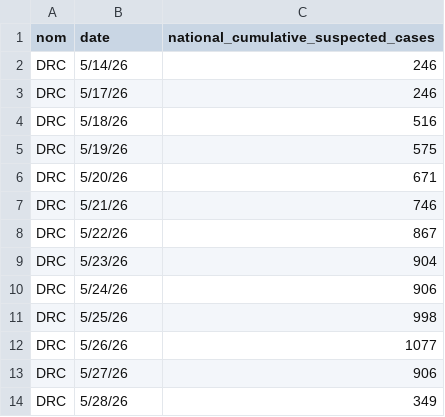
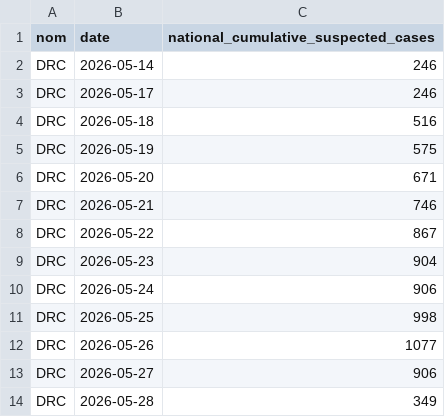
Before and after one commit to beansrowning/Ebola_DRC_2026, a CSV file: data/insp_sitrep/processed/insp_sitrep__national_cumulative_suspected_cases__daily.csv, drawn as a sheet.

Commit message:
Consolidate Dates to ISO 8601

```diff
--- a/data/insp_sitrep/processed/insp_sitrep__national_cumulative_suspected_cases__daily.csv
+++ b/data/insp_sitrep/processed/insp_sitrep__national_cumulative_suspected_cases__daily.csv
@@ -1,14 +1,14 @@
 nom,date,national_cumulative_suspected_cases
-DRC,5/14/26,246
-DRC,5/17/26,246
-DRC,5/18/26,516
-DRC,5/19/26,575
-DRC,5/20/26,671
-DRC,5/21/26,746
-DRC,5/22/26,867
-DRC,5/23/26,904
-DRC,5/24/26,906
-DRC,5/25/26,998
-DRC,5/26/26,1077
-DRC,5/27/26,906
-DRC,5/28/26,349
+DRC,2026-05-14,246
+DRC,2026-05-17,246
+DRC,2026-05-18,516
+DRC,2026-05-19,575
+DRC,2026-05-20,671
+DRC,2026-05-21,746
+DRC,2026-05-22,867
+DRC,2026-05-23,904
+DRC,2026-05-24,906
+DRC,2026-05-25,998
+DRC,2026-05-26,1077
+DRC,2026-05-27,906
+DRC,2026-05-28,349
```
Also changed, not shown: data/insp_sitrep/processed/insp_sitrep__national_cumulative_confirmed_cases__daily.csv, data/insp_sitrep/processed/insp_sitrep__national_cumulative_confirmed_deaths__daily.csv, 12 other files.
